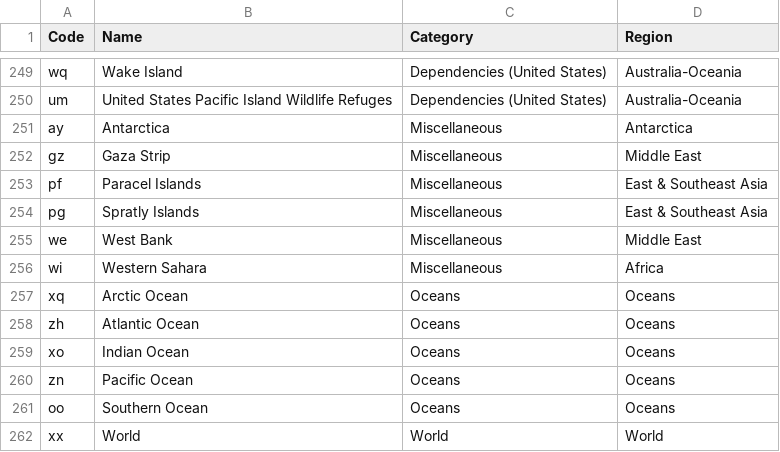
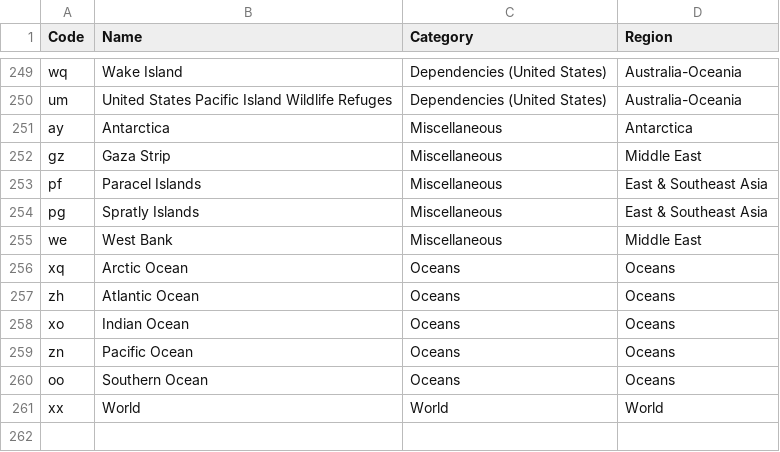
Before and after one commit to factbook/factbook, a CSV file: factbook-codes/data/codes.csv, drawn as a sheet; only a part is shown, gaps mark what is left out.

```diff
--- a/factbook-codes/data/codes.csv
+++ b/factbook-codes/data/codes.csv
@@ -255,3 +255,2 @@ pg,Spratly Islands,Miscellaneous,East & Southeast Asia
 we,West Bank,Miscellaneous,Middle East
-wi,Western Sahara,Miscellaneous,Africa
 xq,Arctic Ocean,Oceans,Oceans
```
Also changed, not shown: 6 other files.
